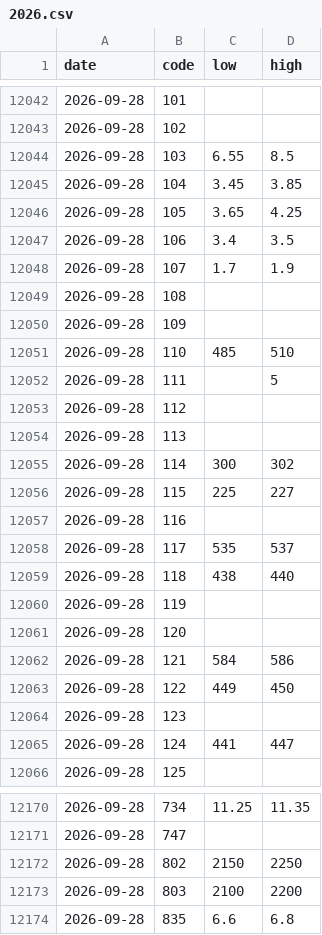
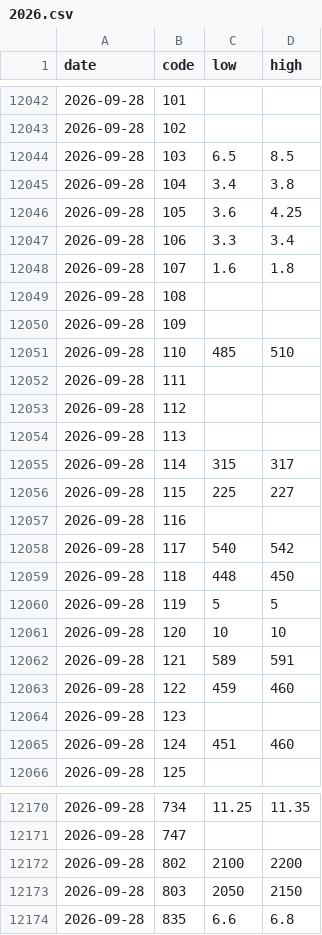
Before and after one commit to a1oysio/prezzi-agricoli, a CSV file: dataset/verona/prices/2026.csv, drawn as a sheet; only a part is shown, gaps mark what is left out; the diff covers the shown part only.

```diff
--- a/dataset/verona/prices/2026.csv
+++ b/dataset/verona/prices/2026.csv
@@ -12043,7 +12043,7 @@ date,code,low,high
 2026-09-28,102,,
-2026-09-28,103,6.55,8.5
-2026-09-28,104,3.45,3.85
-2026-09-28,105,3.65,4.25
-2026-09-28,106,3.4,3.5
-2026-09-28,107,1.7,1.9
+2026-09-28,103,6.5,8.5
+2026-09-28,104,3.4,3.8
+2026-09-28,105,3.6,4.25
+2026-09-28,106,3.3,3.4
+2026-09-28,107,1.6,1.8
 2026-09-28,108,,
@@ -12051,16 +12051,16 @@ date,code,low,high
 2026-09-28,110,485,510
-2026-09-28,111,,5
+2026-09-28,111,,
 2026-09-28,112,,
 2026-09-28,113,,
-2026-09-28,114,300,302
+2026-09-28,114,315,317
 2026-09-28,115,225,227
 2026-09-28,116,,
-2026-09-28,117,535,537
-2026-09-28,118,438,440
-2026-09-28,119,,
-2026-09-28,120,,
-2026-09-28,121,584,586
-2026-09-28,122,449,450
+2026-09-28,117,540,542
+2026-09-28,118,448,450
+2026-09-28,119,5,5
+2026-09-28,120,10,10
+2026-09-28,121,589,591
+2026-09-28,122,459,460
 2026-09-28,123,,
-2026-09-28,124,441,447
+2026-09-28,124,451,460
 2026-09-28,125,,
@@ -12171,4 +12171,4 @@ date,code,low,high
 2026-09-28,747,,
-2026-09-28,802,2150,2250
-2026-09-28,803,2100,2200
+2026-09-28,802,2100,2200
+2026-09-28,803,2050,2150
 2026-09-28,835,6.6,6.8
```
Also changed, not shown: 1 added row and 93 edited cells elsewhere in this file, dataset/verona/products.csv, dataset/verona/revisions.csv, 1 other file.
